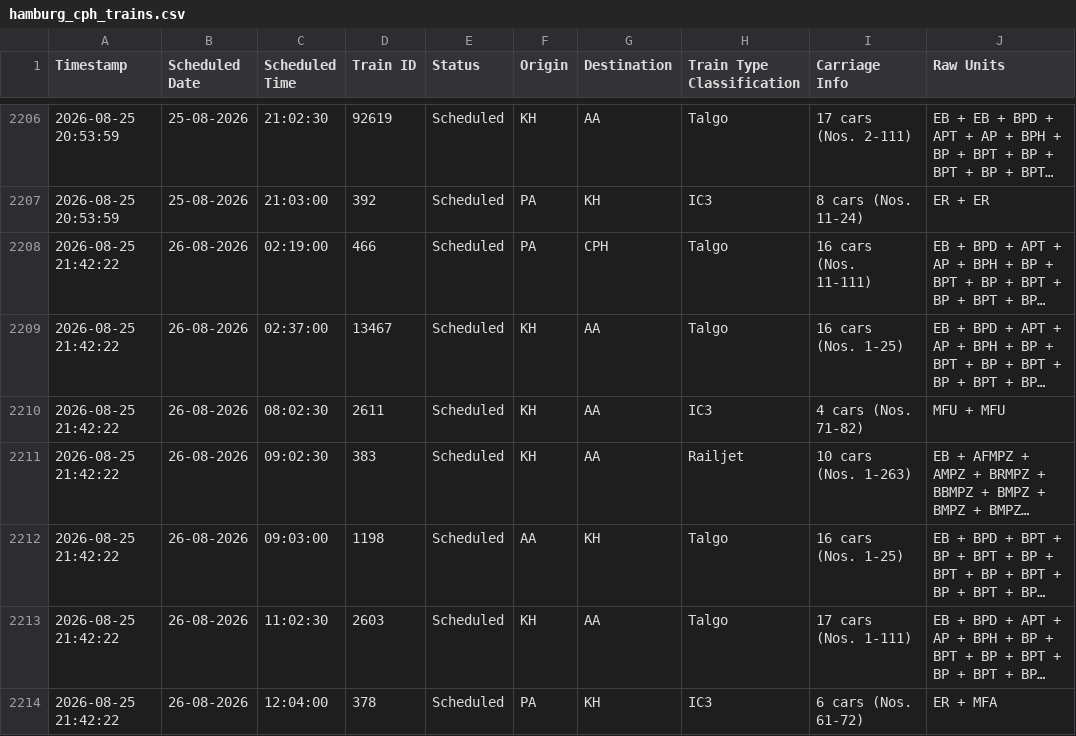
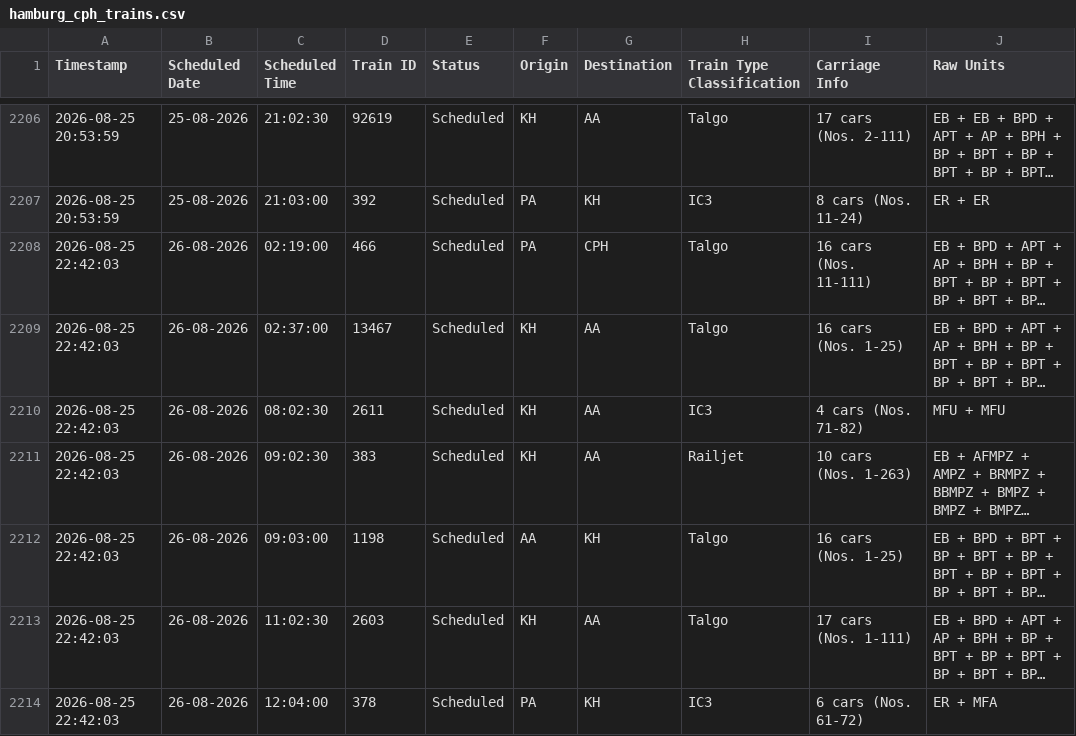
Before and after one commit to lucasvduin/talgo-tracker, a CSV file: hamburg_cph_trains.csv, drawn as a sheet; only a part is shown, gaps mark what is left out; long unchanged cells end in …; the diff names each change by its address in the sheet, - before the commit and + after, or states it on an @@ line.

```diff
--- a/hamburg_cph_trains.csv
+++ b/hamburg_cph_trains.csv
-A2208:A2214 (Timestamp): 2026-08-25 21:42:22
+A2208:A2214 (Timestamp): 2026-08-25 22:42:03
```
Also changed, not shown: 1 other file.
